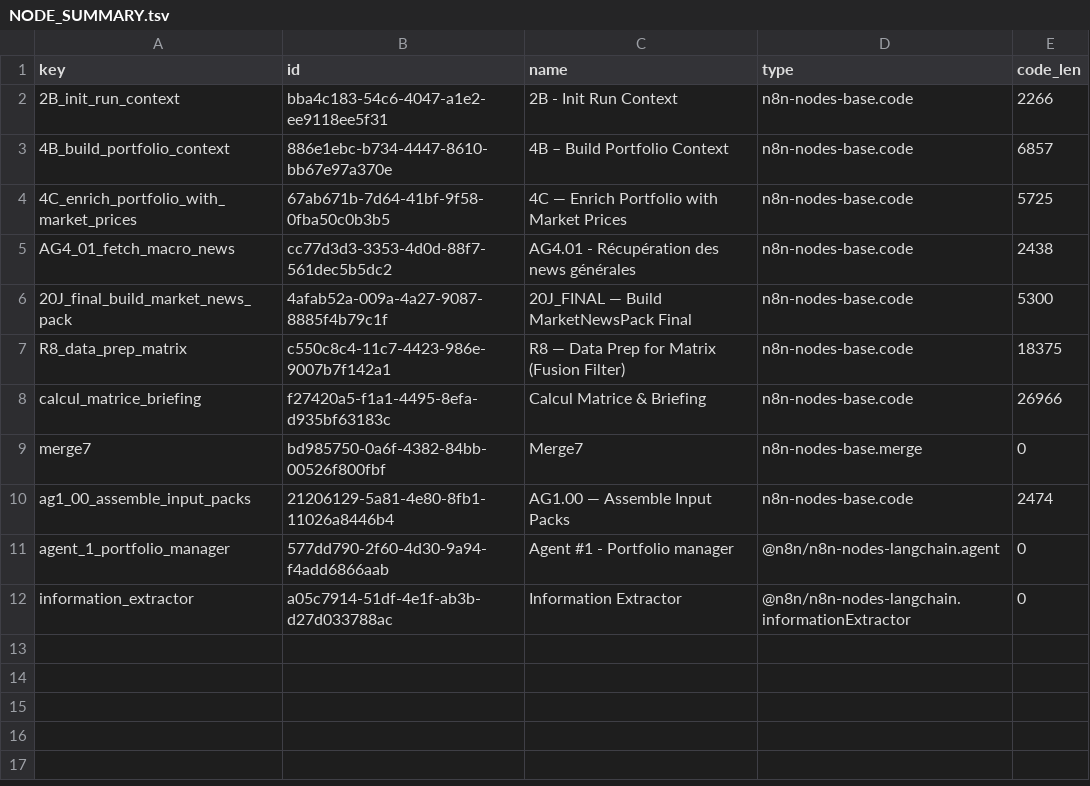
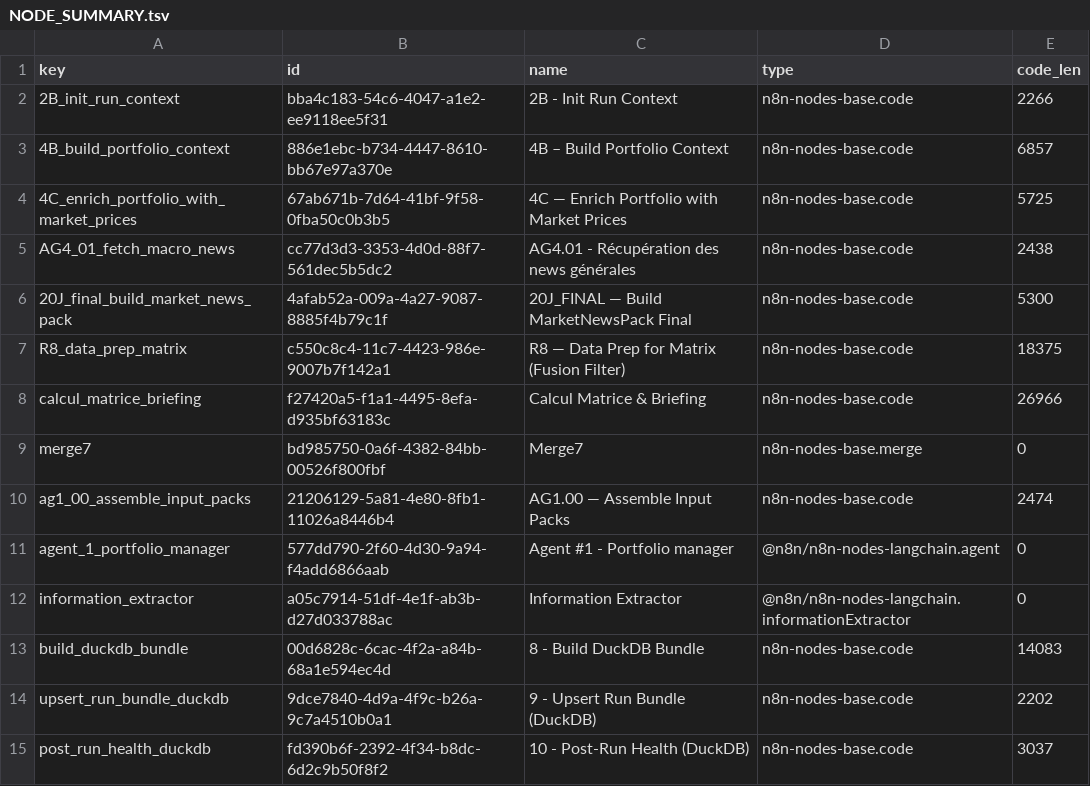
Before and after one commit to nicolaslhote88/Trader_IA, a TSV file: AG1-V2-EXPORT/nodes/NODE_SUMMARY.tsv, drawn as a sheet; the diff names each change by its address in the sheet, - before the commit and + after, or states it on an @@ line.

Commit message:
AG1 workflow: sync Node7 v5 + extractor targetQty + downstream DuckDB updates

```diff
--- a/AG1-V2-EXPORT/nodes/NODE_SUMMARY.tsv
+++ b/AG1-V2-EXPORT/nodes/NODE_SUMMARY.tsv
+row 13: build_duckdb_bundle | 00d6828c-6cac-4f2a-a84b-68a1e594ec4d | 8 - Build DuckDB Bundle | n8n-nodes-base.code | 14083
+row 14: upsert_run_bundle_duckdb | 9dce7840-4d9a-4f9c-b26a-9c7a4510b0a1 | 9 - Upsert Run Bundle (DuckDB) | n8n-nodes-base.code | 2202
+row 15: post_run_health_duckdb | fd390b6f-2392-4f34-b8dc-6d2c9b50f8f2 | 10 - Post-Run Health (DuckDB) | n8n-nodes-base.code | 3037
```
Also changed, not shown: 14 other files.
